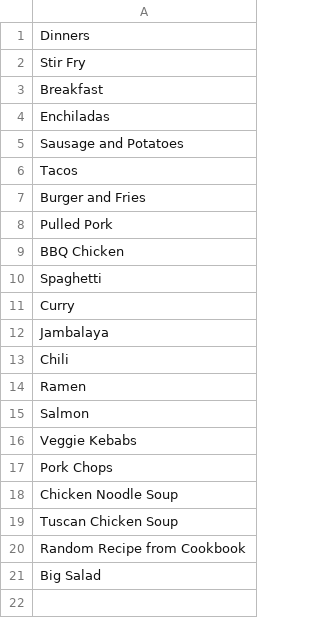
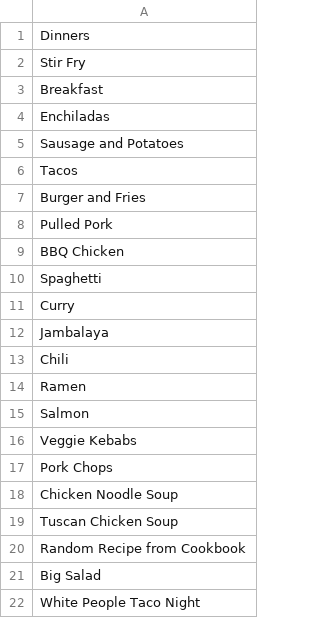
Before and after one commit to senpaikcarter/Python, a CSV file: Dinner.csv, drawn as a sheet.

```diff
--- a/Dinner.csv
+++ b/Dinner.csv
@@ -21 +21,2 @@ Random Recipe from Cookbook
 Big Salad
+White People Taco Night
```
Also changed, not shown: 1 other file.
